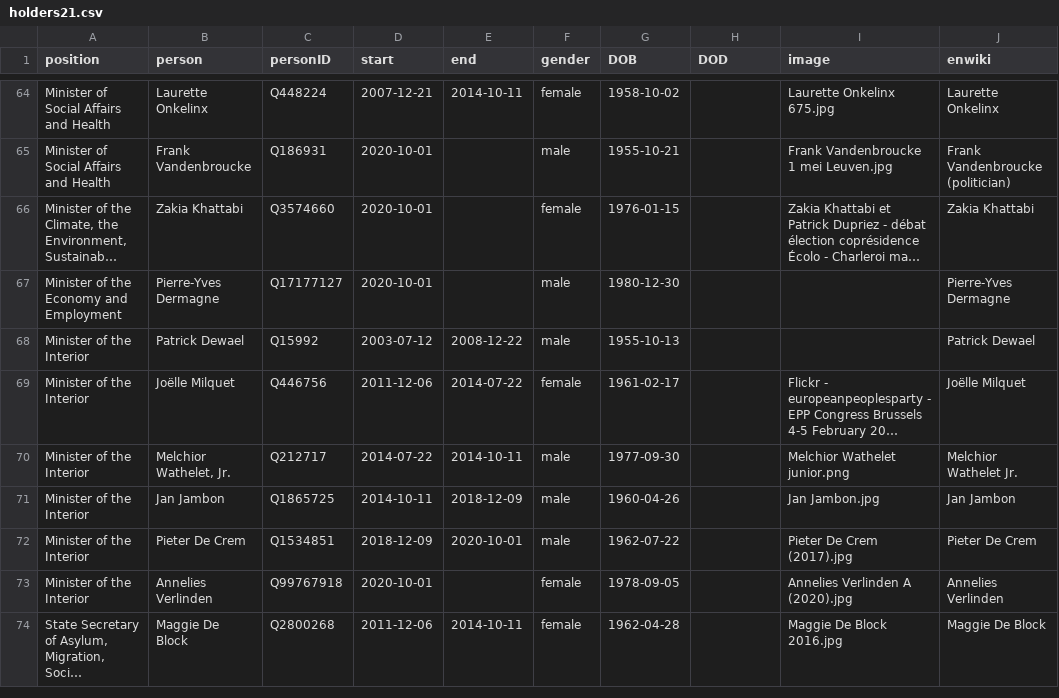
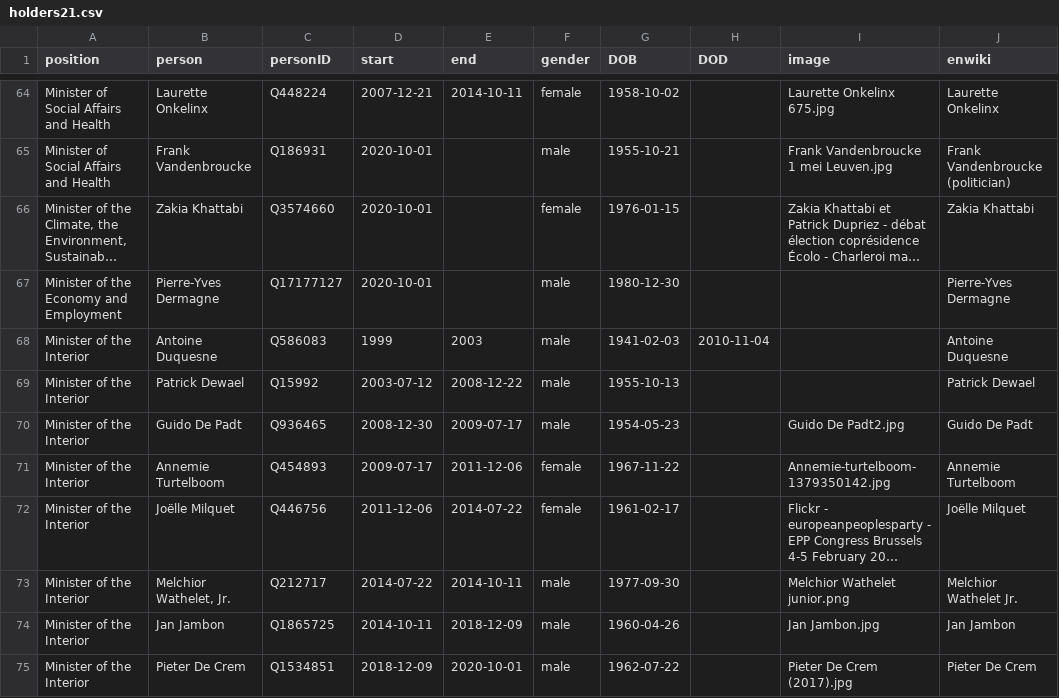
Before and after one commit to every-politician-scrapers/belgium-cabinet, a CSV file: html/holders21.csv, drawn as a sheet; only a part is shown, gaps mark what is left out; the shorter side is filled out with more unchanged rows; long unchanged cells end in …; the diff names each change by its address in the sheet, - before the commit and + after, or states it on an @@ line.

```diff
--- a/html/holders21.csv
+++ b/html/holders21.csv
+row 68: Minister of the Interior | Antoine Duquesne | Q586083 | 1999 | 2003 | male | 1941-02-03 | 2010-11-04 |  | Antoine Duquesne
+row 70: Minister of the Interior | Guido De Padt | Q936465 | 2008-12-30 | 2009-07-17 | male | 1954-05-23 |  | Guido De Padt2.jpg | Guido De Padt
+row 71: Minister of the Interior | Annemie Turtelboom | Q454893 | 2009-07-17 | 2011-12-06 | female | 1967-11-22 |  | Annemie-turtelboom-1379350142.jpg | Annemie Turtelboom
```
Also changed, not shown: html/family.csv, html/legislators.csv, 1 other file.
